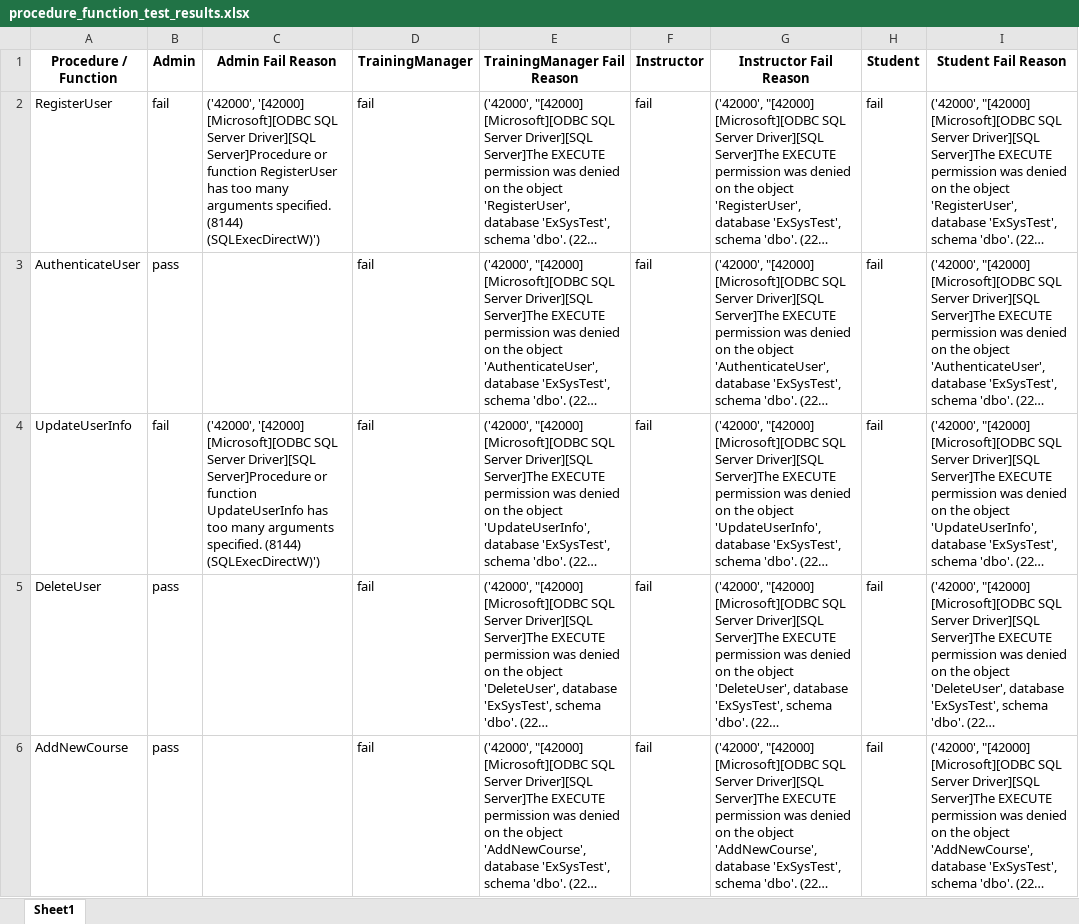
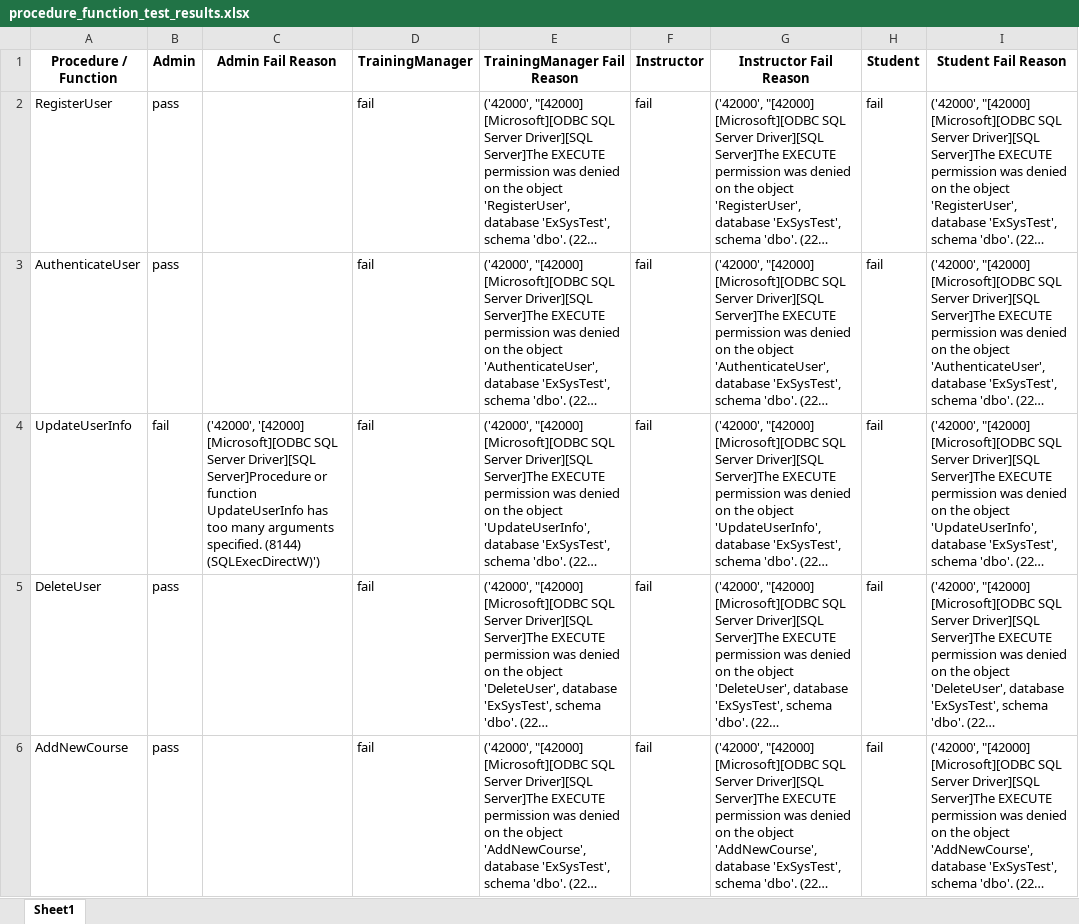
Before and after one commit to abdelaal251/DEPI-DB-Project, an Excel workbook: procedure_function_test_results.xlsx, sheet Sheet1, drawn as a sheet; only a part is shown; long unchanged cells end in …; values as stored, in another font and other column widths than the file's, no borders; the diff covers the shown part only; the diff names each change by its address in the sheet, - before the commit and + after, or states it on an @@ line.

```diff
--- a/procedure_function_test_results.xlsx (sheet Sheet1)
+++ b/procedure_function_test_results.xlsx (sheet Sheet1)
-B2 (Admin): fail
+B2 (Admin): pass
-C2 (Admin Fail Reason): ('42000', '[42000] [Microsoft][ODBC SQL Server Driver][SQL Server]Procedure or function RegisterUser has too many arguments specified. (8144) (SQLExecDirectW)')
+C2 (Admin Fail Reason): (empty)
```
Also changed, not shown: 1 edited cell elsewhere in this sheet, 1 other file.
